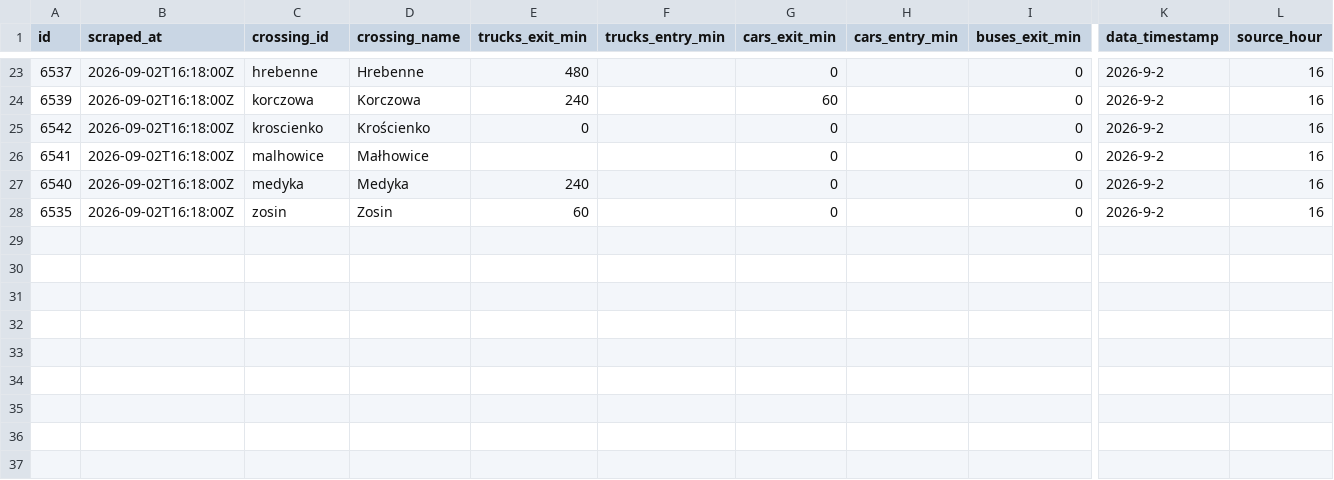
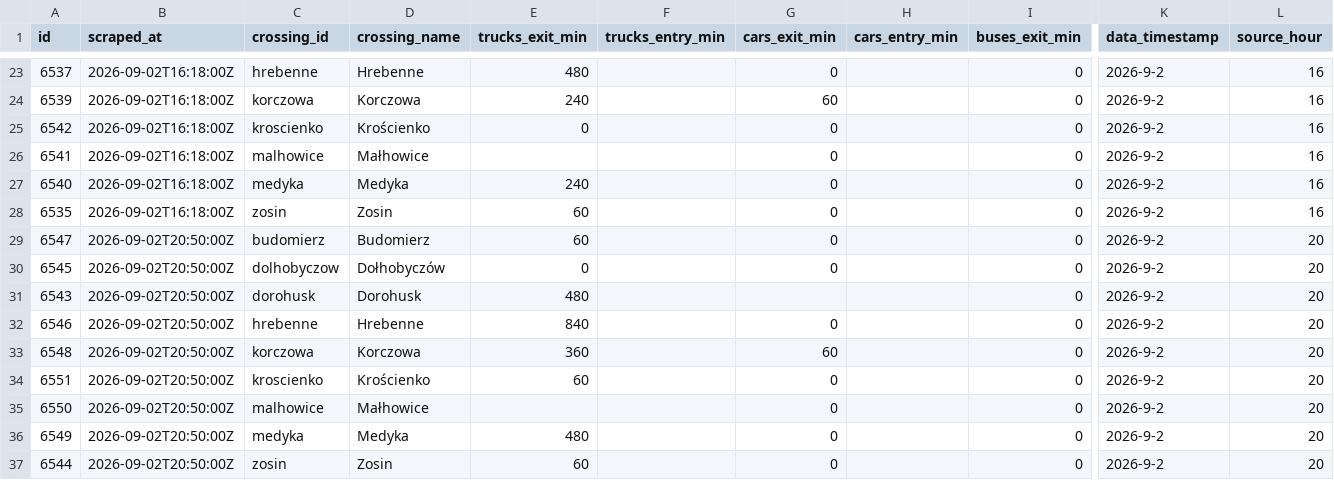
Before and after one commit to jabbathepole/border-queue-logger, a CSV file: data/queues_2026-09-02.csv, drawn as a sheet; only a part is shown, gaps mark what is left out; rows hold the shown columns only; the diff names each change by its address in the sheet, - before the commit and + after, or states it on an @@ line.

```diff
--- a/data/queues_2026-09-02.csv
+++ b/data/queues_2026-09-02.csv
+row 29: 6547 | 2026-09-02T20:50:00Z | budomierz | Budomierz | 60 |  | 0 |  | 0 | 2026-9-2 | 20
+row 30: 6545 | 2026-09-02T20:50:00Z | dolhobyczow | Dołhobyczów | 0 |  | 0 |  | 0 | 2026-9-2 | 20
+row 31: 6543 | 2026-09-02T20:50:00Z | dorohusk | Dorohusk | 480 |  |  |  | 0 | 2026-9-2 | 20
+row 32: 6546 | 2026-09-02T20:50:00Z | hrebenne | Hrebenne | 840 |  | 0 |  | 0 | 2026-9-2 | 20
+row 33: 6548 | 2026-09-02T20:50:00Z | korczowa | Korczowa | 360 |  | 60 |  | 0 | 2026-9-2 | 20
+row 34: 6551 | 2026-09-02T20:50:00Z | kroscienko | Krościenko | 60 |  | 0 |  | 0 | 2026-9-2 | 20
+row 35: 6550 | 2026-09-02T20:50:00Z | malhowice | Małhowice |  |  | 0 |  | 0 | 2026-9-2 | 20
+row 36: 6549 | 2026-09-02T20:50:00Z | medyka | Medyka | 480 |  | 0 |  | 0 | 2026-9-2 | 20
+row 37: 6544 | 2026-09-02T20:50:00Z | zosin | Zosin | 60 |  | 0 |  | 0 | 2026-9-2 | 20
```
Also changed, not shown: 1 other file.
